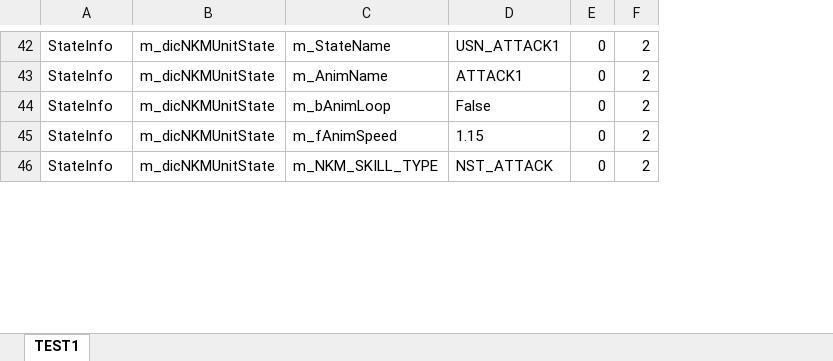
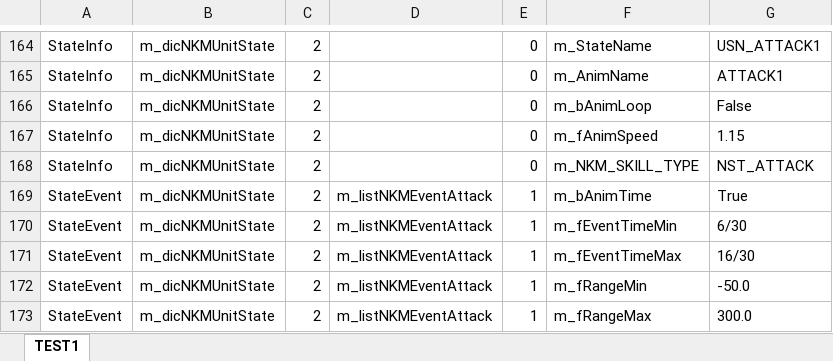
Before and after one commit to songnman/CrawlingThat, an Excel workbook: LUA 분석.xlsx, sheet TEST1, drawn as a sheet; only a part is shown, gaps mark what is left out; values as stored, in another font and other column widths than the file's, no borders; table styles not drawn; removed rows and columns are numbered as before the commit, all else as after; the diff covers the shown part only; the diff names each change by its address in the sheet, - before the commit and + after, or states it on an @@ line.

```diff
--- a/LUA 분석.xlsx (sheet TEST1)
+++ b/LUA 분석.xlsx (sheet TEST1)
-column C, rows 42-46: m_StateName | m_AnimName | m_bAnimLoop | m_fAnimSpeed | m_NKM_SKILL_TYPE
-column D, rows 42-46: USN_ATTACK1 | ATTACK1 | False | 1.15 | NST_ATTACK
-column E, rows 42-46: all 0
+column D, empty
+column E, rows 164-168: all 0
+column F, rows 164-168: m_StateName | m_AnimName | m_bAnimLoop | m_fAnimSpeed | m_NKM_SKILL_TYPE
+column G, rows 164-168: USN_ATTACK1 | ATTACK1 | False | 1.15 | NST_ATTACK
+row 169: StateEvent | m_dicNKMUnitState | 2 | m_listNKMEventAttack | 1 | m_bAnimTime | True
+row 170: StateEvent | m_dicNKMUnitState | 2 | m_listNKMEventAttack | 1 | m_fEventTimeMin | 6/30
+row 171: StateEvent | m_dicNKMUnitState | 2 | m_listNKMEventAttack | 1 | m_fEventTimeMax | 16/30
+row 172: StateEvent | m_dicNKMUnitState | 2 | m_listNKMEventAttack | 1 | m_fRangeMin | -50.0
+row 173: StateEvent | m_dicNKMUnitState | 2 | m_listNKMEventAttack | 1 | m_fRangeMax | 300.0
```
Also changed, not shown: 218 added rows and 1 removed row elsewhere in this sheet, hidden cells, LUAsheet.xlsx, 4 other files.
